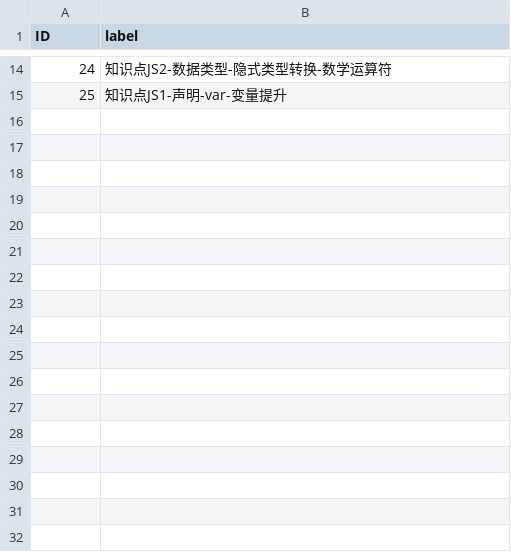
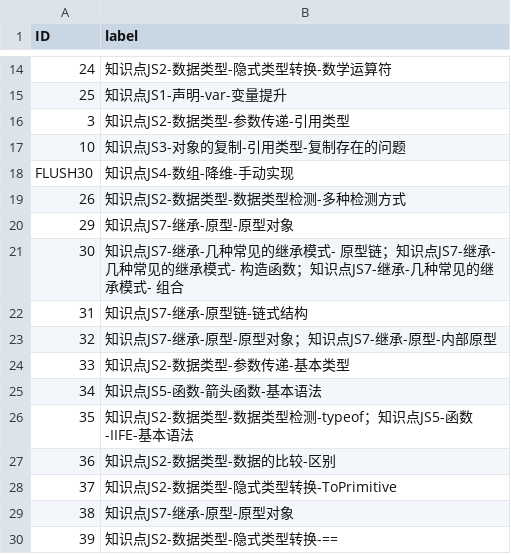
Before and after one commit to CSC22051033/error-notebook, a CSV file: error-notebook/backend/labels.csv, drawn as a sheet; only a part is shown, gaps mark what is left out; the diff names each change by its address in the sheet, - before the commit and + after, or states it on an @@ line.

```diff
--- a/error-notebook/backend/labels.csv
+++ b/error-notebook/backend/labels.csv
+row 16: 3 | 知识点JS2-数据类型-参数传递-引⽤类型
+row 17: 10 | 知识点JS3-对象的复制-引⽤类型-复制存在的问题
+row 18: FLUSH30 | 知识点JS4-数组-降维-手动实现
+row 19: 26 | 知识点JS2-数据类型-数据类型检测-多种检测方式
+row 20: 29 | 知识点JS7-继承-原型-原型对象
+row 21: 30 | 知识点JS7-继承-⼏种常⻅的继承模式- 原型链；知识点JS7-继承-⼏种常⻅的继承模式- 构造函数；知识点JS7-继承-⼏种常⻅的继承模式- 组合
+row 22: 31 | 知识点JS7-继承-原型链-链式结构
+row 23: 32 | 知识点JS7-继承-原型-原型对象；知识点JS7-继承-原型-内部原型
+row 24: 33 | 知识点JS2-数据类型-参数传递-基本类型
+row 25: 34 | 知识点JS5-函数-箭头函数-基本语法
+row 26: 35 | 知识点JS2-数据类型-数据类型检测-typeof；知识点JS5-函数-IIFE-基本语法
+row 27: 36 | 知识点JS2-数据类型-数据的比较-区别
+row 28: 37 | 知识点JS2-数据类型-隐式类型转换-ToPrimitive
+row 29: 38 | 知识点JS7-继承-原型-原型对象
+row 30: 39 | 知识点JS2-数据类型-隐式类型转换-==
```
Also changed, not shown: 13 other files.
